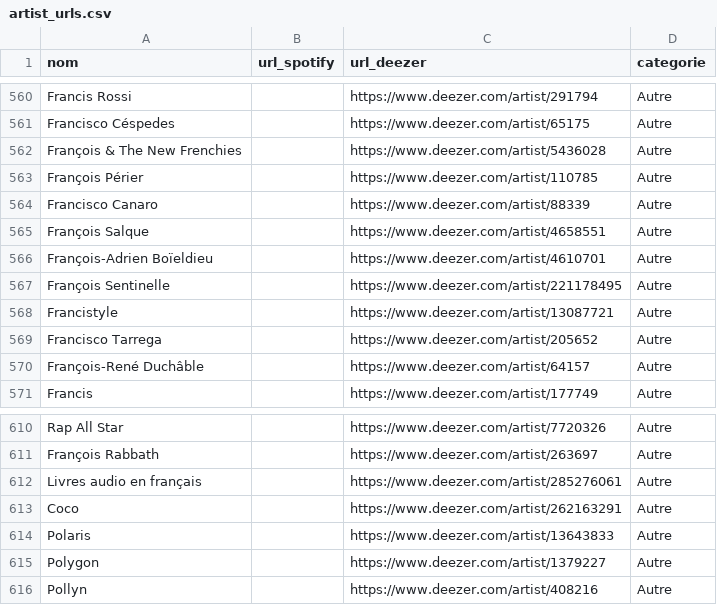
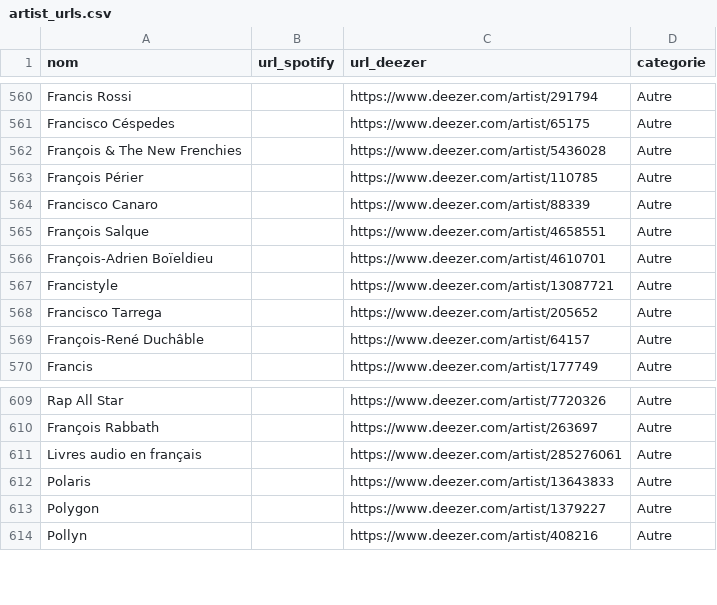
Before and after one commit to jennykarim45-ai/Music_Talent_Radar, a CSV file: artist_urls.csv, drawn as a sheet; only a part is shown, gaps mark what is left out.

```diff
--- a/artist_urls.csv
+++ b/artist_urls.csv
@@ -566,3 +566,2 @@ François Salque,,https://www.deezer.com/artist/4658551,Autre
 François-Adrien Boïeldieu,,https://www.deezer.com/artist/4610701,Autre
-François Sentinelle,,https://www.deezer.com/artist/221178495,Autre
 Francistyle,,https://www.deezer.com/artist/13087721,Autre
@@ -612,3 +611,2 @@ François Rabbath,,https://www.deezer.com/artist/263697,Autre
 Livres audio en français,,https://www.deezer.com/artist/285276061,Autre
-Coco,,https://www.deezer.com/artist/262163291,Autre
 Polaris,,https://www.deezer.com/artist/13643833,Autre
```
Also changed, not shown: data/deezer_collected_20260210_161329.csv, data/deezer_collected_20260211_084003.csv, 3 other files.
